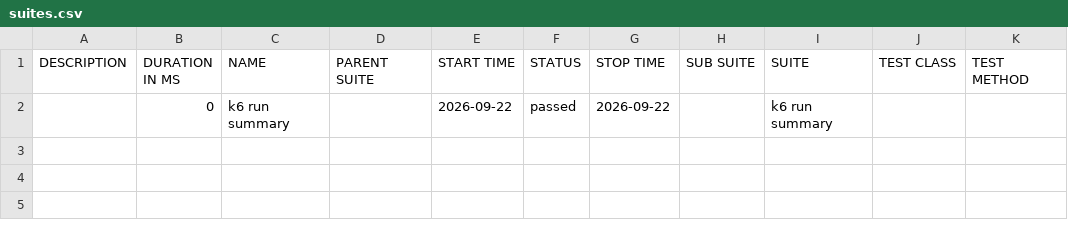
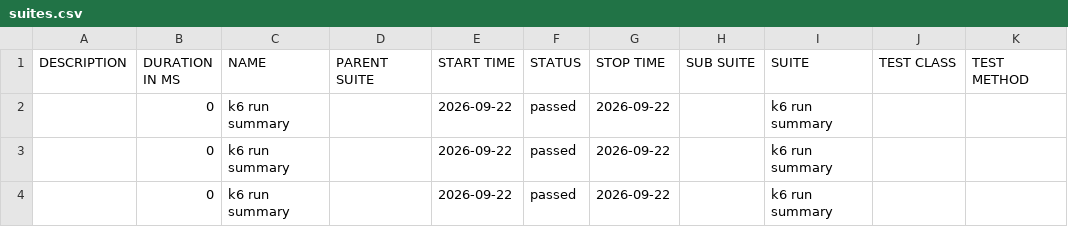
Before and after one commit to nitin1tester/K6-Test-Framework, a CSV file: allure-report/data/suites.csv (was data/suites.csv), drawn as a sheet; the diff names each change by its address in the sheet, - before the commit and + after, or states it on an @@ line.

Commit message:
Deploying to gh-pages from @ nitin1tester/K6-Test-Framework@17f56808add41d62d21f90c90eb5262ec0708d6b 🚀

```diff
--- a/data/suites.csv
+++ b/allure-report/data/suites.csv
+row 3:  | 0 | k6 run summary |  | 2026-09-22 | passed | 2026-09-22 |  | k6 run summary
+row 4:  | 0 | k6 run summary |  | 2026-09-22 | passed | 2026-09-22 |  | k6 run summary
```
Also changed, not shown: 58 other files.
